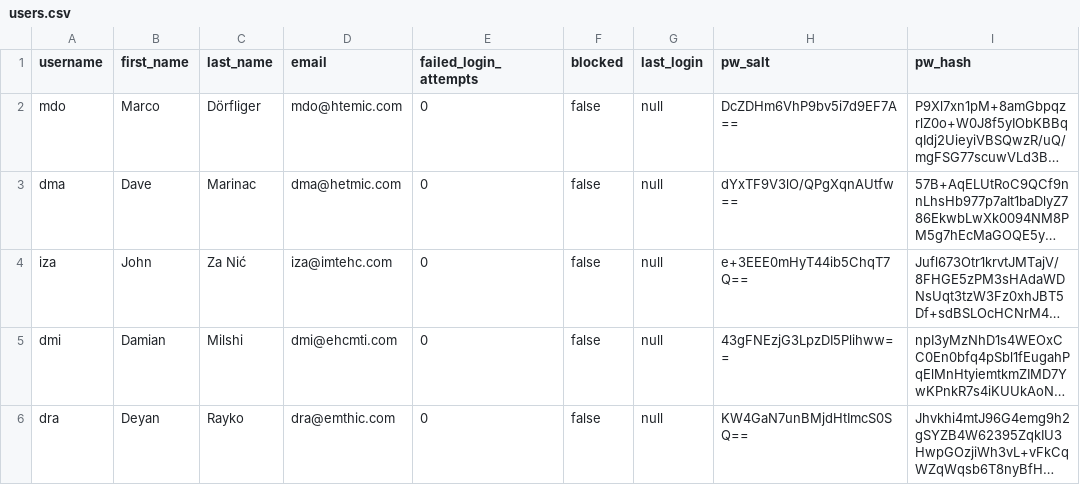
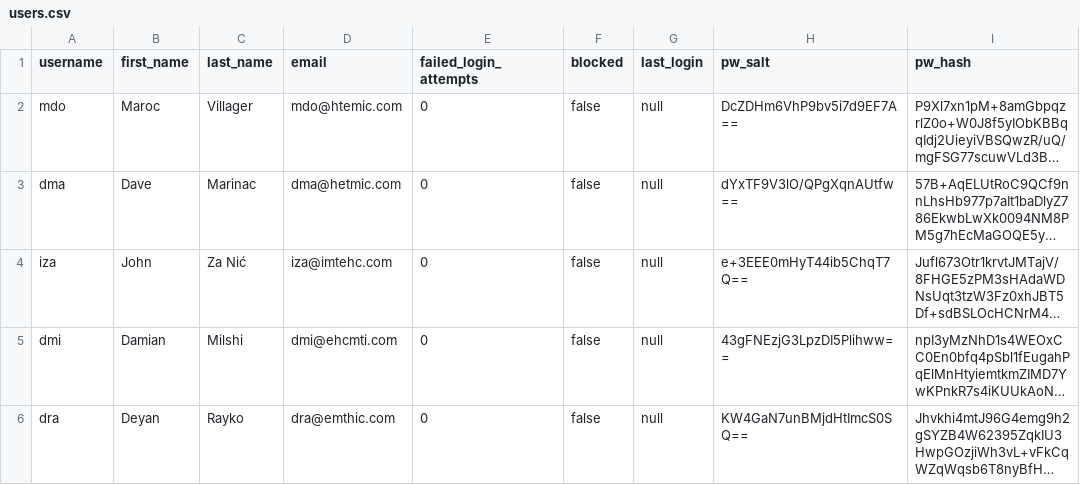
Before and after one commit to mddorfli/leslie, a CSV file: db/changelogs/001/data/dev/users.csv, drawn as a sheet; long unchanged cells end in …; the diff names each change by its address in the sheet, - before the commit and + after, or states it on an @@ line.

Commit message:
updated test user data

```diff
--- a/db/changelogs/001/data/dev/users.csv
+++ b/db/changelogs/001/data/dev/users.csv
-B2 (first_name): Marco
+B2 (first_name): Maroc
-C2 (last_name): Dörfliger
+C2 (last_name): Villager
```
